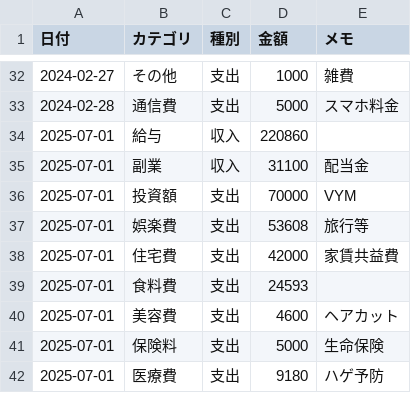
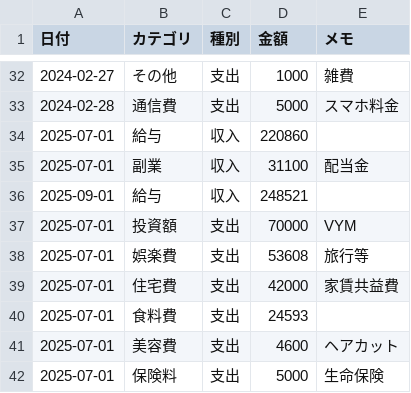
Before and after one commit to TakuyaFukumura/household-management-next-js-app, a CSV file: public/data/household.csv, drawn as a sheet; only a part is shown, gaps mark what is left out; the shorter side is filled out with more unchanged rows.

```diff
--- a/public/data/household.csv
+++ b/public/data/household.csv
@@ -35,2 +35,3 @@
 2025-07-01,副業,収入,31100,配当金
+2025-09-01,給与,収入,248521,
 2025-07-01,投資額,支出,70000,VYM
```
